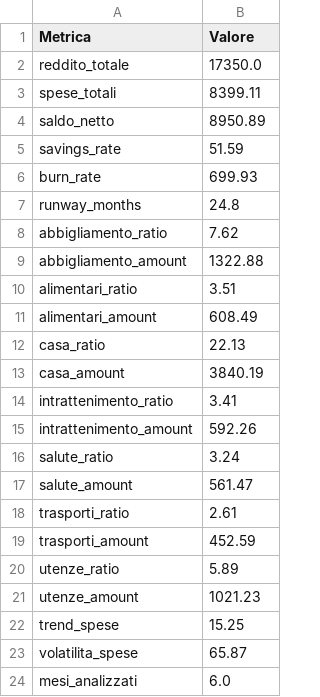
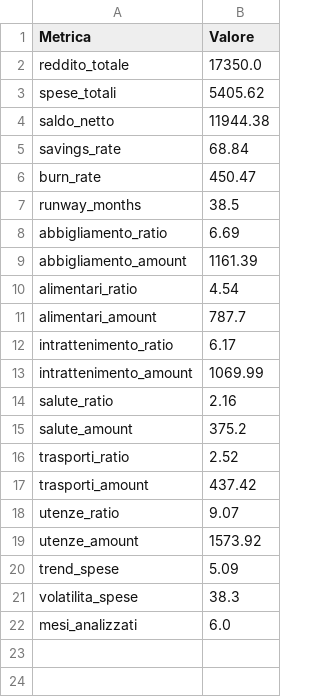
Before and after one commit to andreacannizzo/N26-Data-Mining, a CSV file: demo_kpi_summary.csv, drawn as a sheet.

Commit message:
feat: Update KPI summary and financial report data
- Revised demo_kpi_summary.csv with updated expense and savings metrics.
- Modified demo_report_completo.json to reflect new financial data and analysis period.
- Adjusted financial_goals.json with new created dates for consistency.
- Enhanced requirements.txt for compatibility with Python 3.13 and updated package versions.
- Completed final validation report in CONTROLLO_FINALE_COMPLETATO.md, confirming system readiness for production.
- Added FINAL_COMPLETION_REPORT.md summarizing project completion and system functionality.
- Created QUICK_START.md for quick setup instructions and system overview.
- Resolved issues in SYSTEM_COMPLETE_FINAL.md detailing final system validation and functionality.
- Added final_test.csv for transaction testing and quick_test.py for basic system checks.
- Implemented validation scripts (validate_system.sh) for comprehensive system checks.

```diff
--- a/demo_kpi_summary.csv
+++ b/demo_kpi_summary.csv
@@ -2,23 +2,21 @@ Metrica,Valore
 reddito_totale,17350.0
-spese_totali,8399.11
-saldo_netto,8950.89
-savings_rate,51.59
-burn_rate,699.93
-runway_months,24.8
-abbigliamento_ratio,7.62
-abbigliamento_amount,1322.88
-alimentari_ratio,3.51
-alimentari_amount,608.49
-casa_ratio,22.13
-casa_amount,3840.19
-intrattenimento_ratio,3.41
-intrattenimento_amount,592.26
-salute_ratio,3.24
-salute_amount,561.47
-trasporti_ratio,2.61
-trasporti_amount,452.59
-utenze_ratio,5.89
-utenze_amount,1021.23
-trend_spese,15.25
-volatilita_spese,65.87
+spese_totali,5405.62
+saldo_netto,11944.38
+savings_rate,68.84
+burn_rate,450.47
+runway_months,38.5
+abbigliamento_ratio,6.69
+abbigliamento_amount,1161.39
+alimentari_ratio,4.54
+alimentari_amount,787.7
+intrattenimento_ratio,6.17
+intrattenimento_amount,1069.99
+salute_ratio,2.16
+salute_amount,375.2
+trasporti_ratio,2.52
+trasporti_amount,437.42
+utenze_ratio,9.07
+utenze_amount,1573.92
+trend_spese,5.09
+volatilita_spese,38.3
 mesi_analizzati,6.0
```
Also changed, not shown: demo_completo.csv, 14 other files.
